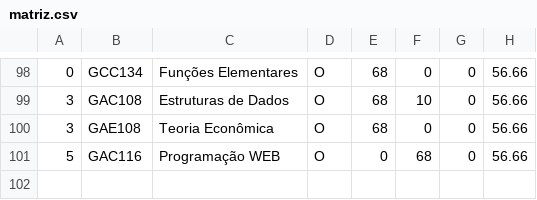
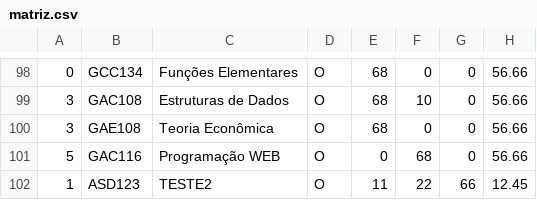
Before and after one commit to vrodriguessi/ProjetoEmCPlusPlus, a CSV file: matriz.csv, drawn as a sheet; only a part is shown, gaps mark what is left out.

```diff
--- a/matriz.csv
+++ b/matriz.csv
@@ -101 +101,2 @@
 5,GAC116,Programação WEB,O,0,68,0,56.66
+1,ASD123,TESTE2,O,11,22,66,12.45
```
Also changed, not shown: 3 other files.
